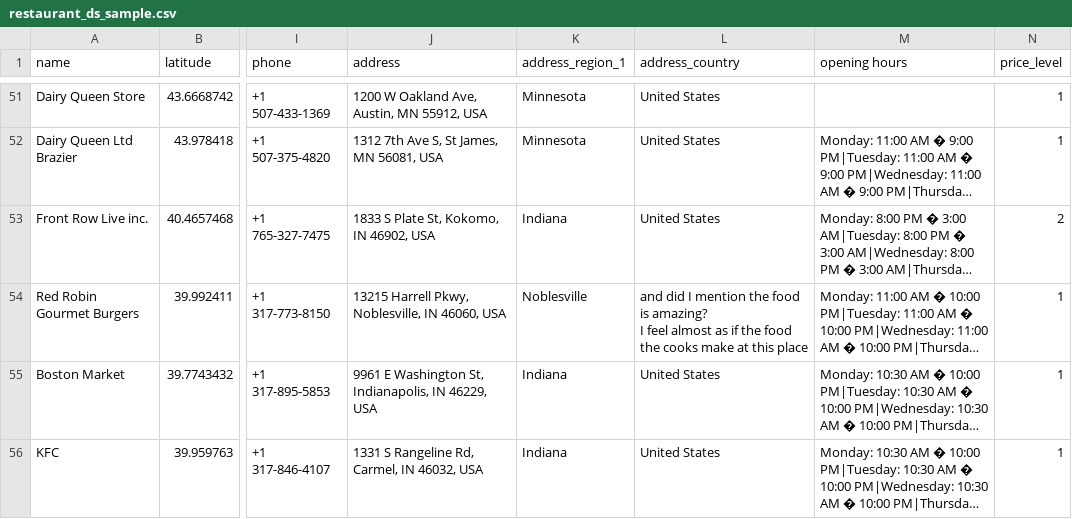
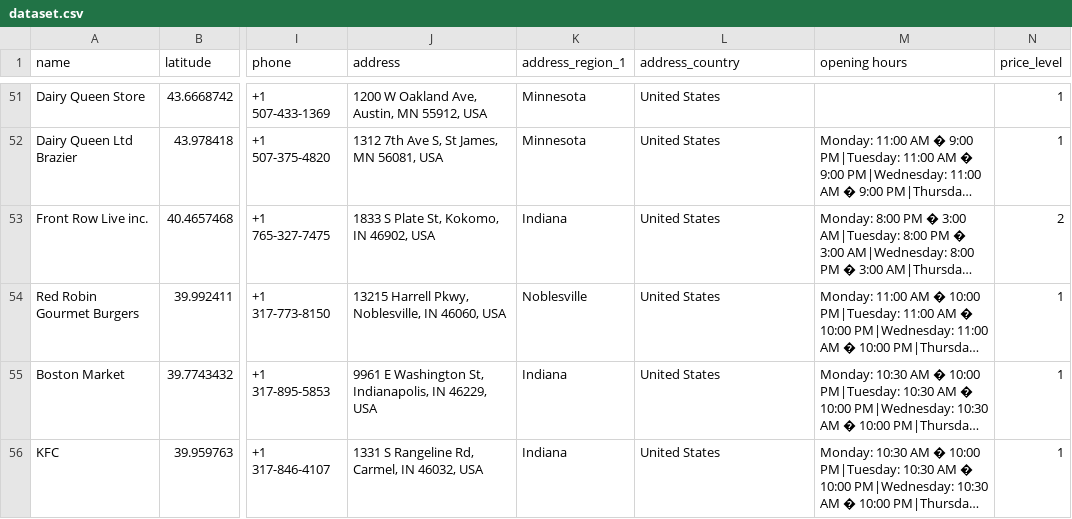
Before and after one commit to amitvish27/CS5130_KmeansAlgorithm, a CSV file: dataset.csv (was restaurant_ds_sample.csv), drawn as a sheet; only a part is shown, gaps mark what is left out; long unchanged cells end in …; ↵ is a line break in a cell; the diff names each change by its address in the sheet, - before the commit and + after, or states it on an @@ line.

```diff
--- a/restaurant_ds_sample.csv
+++ b/dataset.csv
-L54 (address_country): and did I mention the food is amazing? ↵ I feel almost as if the food the cooks make at this place
+L54 (address_country): United States
```
Also changed, not shown: 4 other files.
